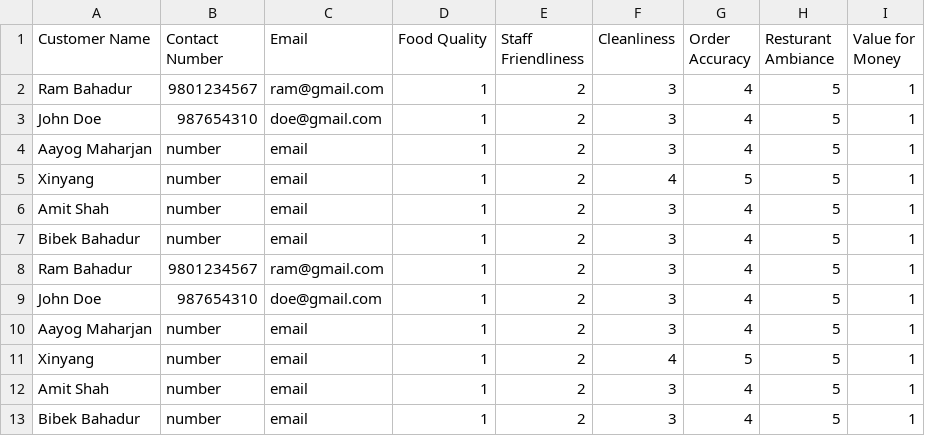
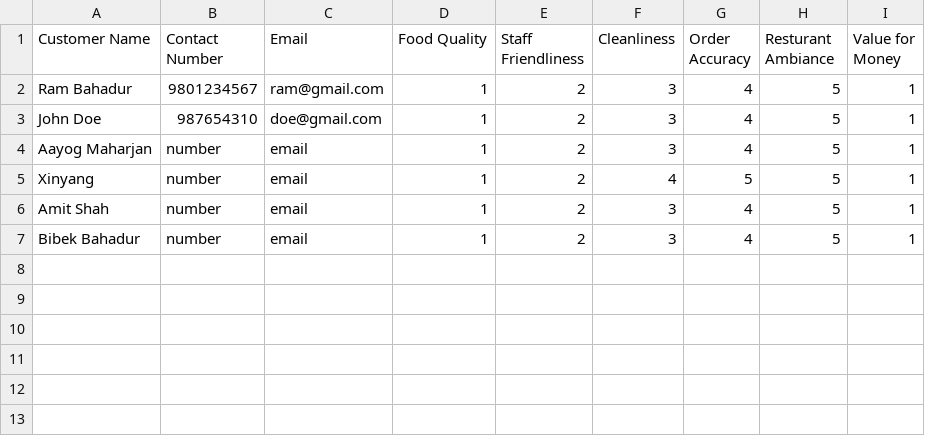
Before and after one commit to rajbahakdanyu/AppDev_CW_dNF, a CSV file: reviews.csv, drawn as a sheet; the diff names each change by its address in the sheet, - before the commit and + after, or states it on an @@ line.

```diff
--- a/reviews.csv
+++ b/reviews.csv
-row 8: Ram Bahadur | 9801234567 | ram@gmail.com | 1 | 2 | 3 | 4 | 5 | 1
-row 9: John Doe | 987654310 | doe@gmail.com | 1 | 2 | 3 | 4 | 5 | 1
-row 10: Aayog Maharjan | number | email | 1 | 2 | 3 | 4 | 5 | 1
-row 11: Xinyang | number | email | 1 | 2 | 4 | 5 | 5 | 1
-row 12: Amit Shah | number | email | 1 | 2 | 3 | 4 | 5 | 1
-row 13: Bibek Bahadur | number | email | 1 | 2 | 3 | 4 | 5 | 1
```
Also changed, not shown: 8 other files.
